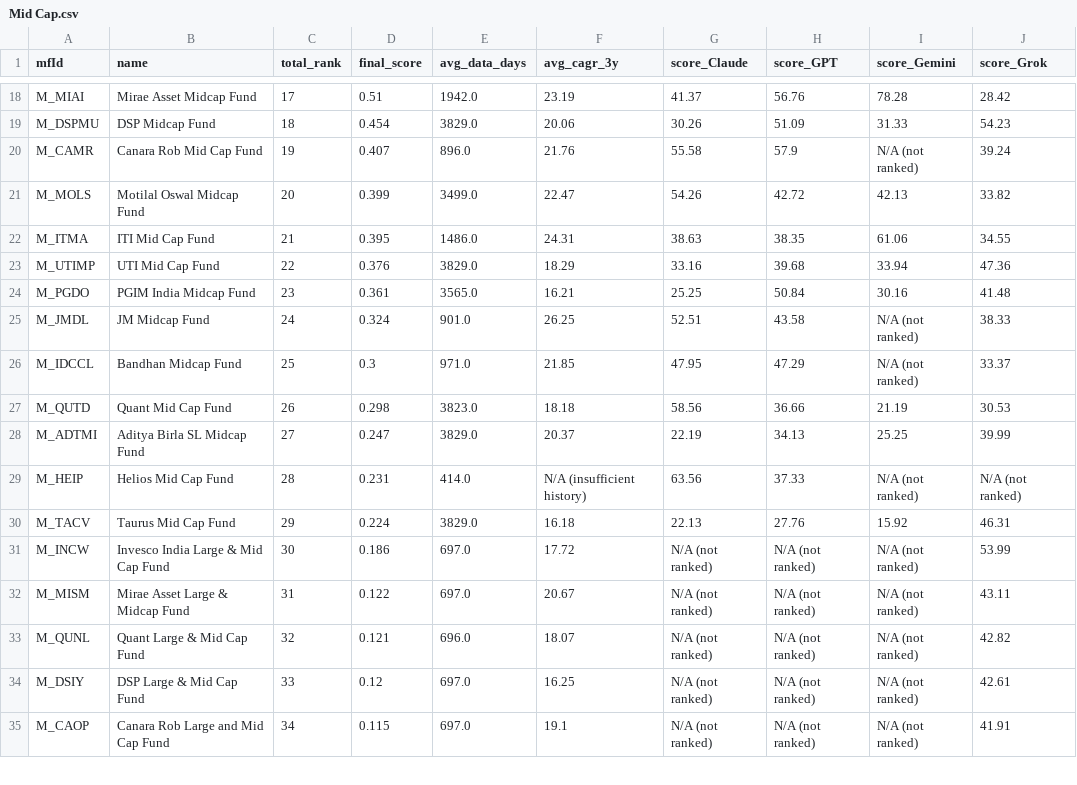
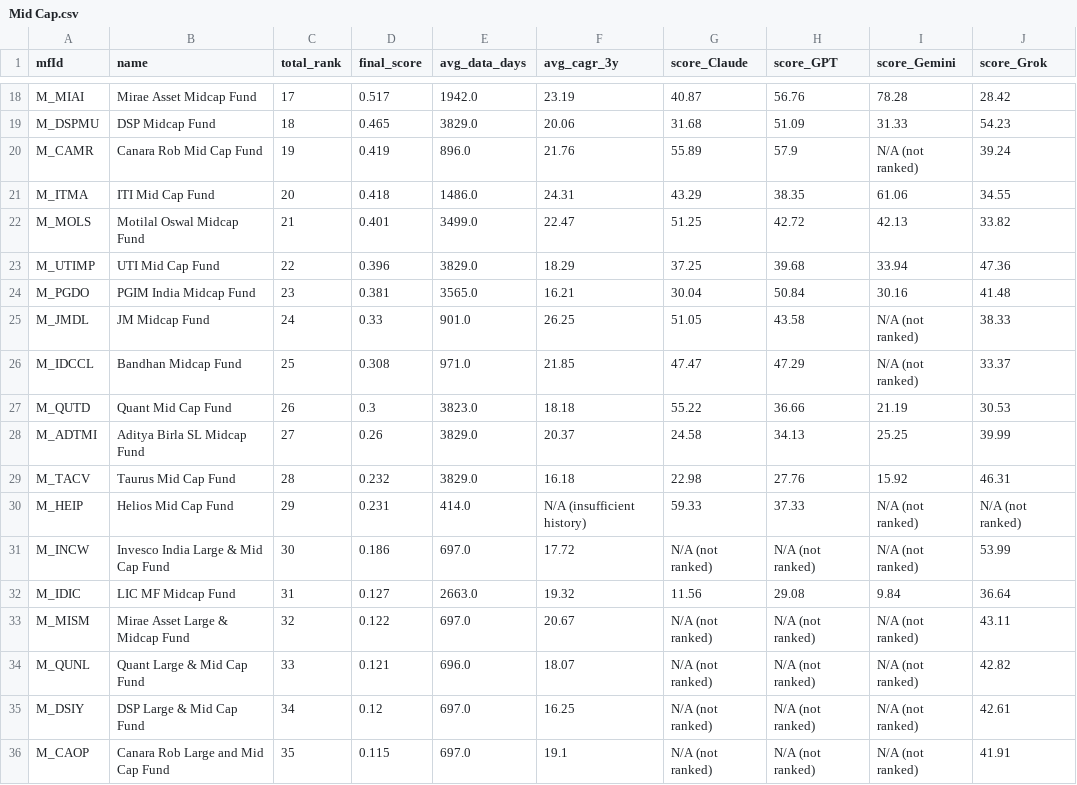
Before and after one commit to as1605/mf-screener-ai, a CSV file: results/Mid Cap.csv, drawn as a sheet; only a part is shown, gaps mark what is left out; removed rows and columns are numbered as before the commit, all else as after; the diff covers the shown part only; the diff names each change by its address in the sheet, - before the commit and + after, or states it on an @@ line.

```diff
--- a/results/Mid Cap.csv
+++ b/results/Mid Cap.csv
-D18 (final_score): 0.51
+D18 (final_score): 0.517
-G18 (score_Claude): 41.37
+G18 (score_Claude): 40.87
-D19 (final_score): 0.454
+D19 (final_score): 0.465
-G19 (score_Claude): 30.26
+G19 (score_Claude): 31.68
-D20 (final_score): 0.407
+D20 (final_score): 0.419
-G20 (score_Claude): 55.58
+G20 (score_Claude): 55.89
-row 21: M_MOLS | Motilal Oswal Midcap Fund | 20 | 0.399 | 3499.0 | 22.47 | 54.26 | 42.72 | 42.13 | 33.82
-C21 (total_rank): 21
+C21 (total_rank): 20
-D21 (final_score): 0.395
+D21 (final_score): 0.418
-G21 (score_Claude): 38.63
+G21 (score_Claude): 43.29
+row 22: M_MOLS | Motilal Oswal Midcap Fund | 21 | 0.401 | 3499.0 | 22.47 | 51.25 | 42.72 | 42.13 | 33.82
-D23 (final_score): 0.376
+D23 (final_score): 0.396
-G23 (score_Claude): 33.16
+G23 (score_Claude): 37.25
-D24 (final_score): 0.361
+D24 (final_score): 0.381
-G24 (score_Claude): 25.25
+G24 (score_Claude): 30.04
-D25 (final_score): 0.324
+D25 (final_score): 0.33
-G25 (score_Claude): 52.51
+G25 (score_Claude): 51.05
-D26 (final_score): 0.3
+D26 (final_score): 0.308
-G26 (score_Claude): 47.95
+G26 (score_Claude): 47.47
-D27 (final_score): 0.298
+D27 (final_score): 0.3
-G27 (score_Claude): 58.56
+G27 (score_Claude): 55.22
-D28 (final_score): 0.247
+D28 (final_score): 0.26
-G28 (score_Claude): 22.19
+G28 (score_Claude): 24.58
+row 29: M_TACV | Taurus Mid Cap Fund | 28 | 0.232 | 3829.0 | 16.18 | 22.98 | 27.76 | 15.92 | 46.31
-C30 (total_rank): 28
+C30 (total_rank): 29
-G30 (score_Claude): 63.56
+G30 (score_Claude): 59.33
-row 30: M_TACV | Taurus Mid Cap Fund | 29 | 0.224 | 3829.0 | 16.18 | 22.13 | 27.76 | 15.92 | 46.31
+row 32: M_IDIC | LIC MF Midcap Fund | 31 | 0.127 | 2663.0 | 19.32 | 11.56 | 29.08 | 9.84 | 36.64
-C33 (total_rank): 31
+C33 (total_rank): 32
-C34 (total_rank): 32
+C34 (total_rank): 33
-C35 (total_rank): 33
+C35 (total_rank): 34
-C36 (total_rank): 34
+C36 (total_rank): 35
```
Also changed, not shown: 2 added rows, 3 removed rows and 31 edited cells elsewhere in this file, results/Mid Cap_Claude.csv, results/Total Market.csv, 19 other files.
